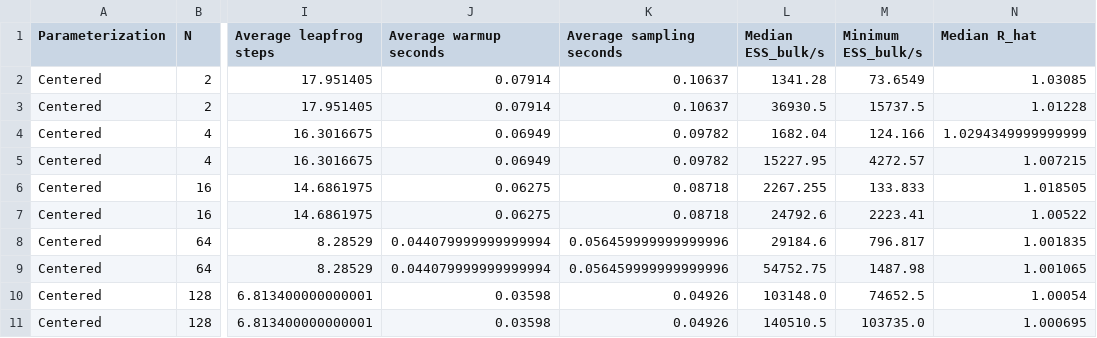
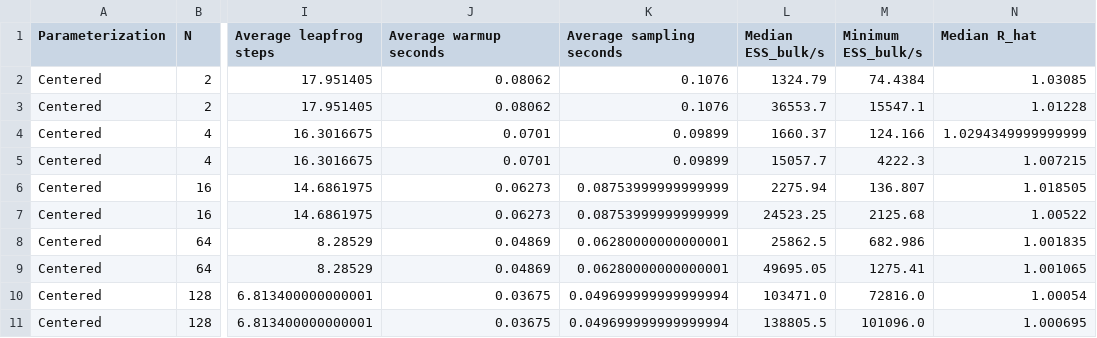
Before and after one commit to mitzimorris/hierarchical_params_cp_ncp, a CSV file: results/cp_ncp_data_fits.csv, drawn as a sheet; only a part is shown, gaps mark what is left out; the diff covers the shown part only; the diff names each change by its address in the sheet, - before the commit and + after, or states it on an @@ line.

Commit message:
checkpointing - adding baseball data, models, helpers

```diff
--- a/results/cp_ncp_data_fits.csv
+++ b/results/cp_ncp_data_fits.csv
-J2:J3 (Average warmup seconds): 0.07914
+J2:J3 (Average warmup seconds): 0.08062
-K2:K3 (Average sampling seconds): 0.10637
+K2:K3 (Average sampling seconds): 0.1076
-L2 (Median ESS_bulk/s): 1341.28
+L2 (Median ESS_bulk/s): 1324.79
-M2 (Minimum ESS_bulk/s): 73.6549
+M2 (Minimum ESS_bulk/s): 74.4384
-L3 (Median ESS_bulk/s): 36930.5
+L3 (Median ESS_bulk/s): 36553.7
-M3 (Minimum ESS_bulk/s): 15737.5
+M3 (Minimum ESS_bulk/s): 15547.1
-J4:J5 (Average warmup seconds): 0.06949
+J4:J5 (Average warmup seconds): 0.0701
-K4:K5 (Average sampling seconds): 0.09782
+K4:K5 (Average sampling seconds): 0.09899
-L4 (Median ESS_bulk/s): 1682.04
+L4 (Median ESS_bulk/s): 1660.37
-L5 (Median ESS_bulk/s): 15227.95
+L5 (Median ESS_bulk/s): 15057.7
-M5 (Minimum ESS_bulk/s): 4272.57
+M5 (Minimum ESS_bulk/s): 4222.3
-J6:J7 (Average warmup seconds): 0.06275
+J6:J7 (Average warmup seconds): 0.06273
-K6:K7 (Average sampling seconds): 0.08718
+K6:K7 (Average sampling seconds): 0.08753999999999999
-L6 (Median ESS_bulk/s): 2267.255
+L6 (Median ESS_bulk/s): 2275.94
-M6 (Minimum ESS_bulk/s): 133.833
+M6 (Minimum ESS_bulk/s): 136.807
-L7 (Median ESS_bulk/s): 24792.6
+L7 (Median ESS_bulk/s): 24523.25
-M7 (Minimum ESS_bulk/s): 2223.41
+M7 (Minimum ESS_bulk/s): 2125.68
-J8:J9 (Average warmup seconds): 0.044079999999999994
+J8:J9 (Average warmup seconds): 0.04869
-K8:K9 (Average sampling seconds): 0.056459999999999996
+K8:K9 (Average sampling seconds): 0.06280000000000001
-L8 (Median ESS_bulk/s): 29184.6
+L8 (Median ESS_bulk/s): 25862.5
-M8 (Minimum ESS_bulk/s): 796.817
+M8 (Minimum ESS_bulk/s): 682.986
-L9 (Median ESS_bulk/s): 54752.75
+L9 (Median ESS_bulk/s): 49695.05
-M9 (Minimum ESS_bulk/s): 1487.98
+M9 (Minimum ESS_bulk/s): 1275.41
-J10:J11 (Average warmup seconds): 0.03598
+J10:J11 (Average warmup seconds): 0.03675
-K10:K11 (Average sampling seconds): 0.04926
+K10:K11 (Average sampling seconds): 0.049699999999999994
-L10 (Median ESS_bulk/s): 103148.0
+L10 (Median ESS_bulk/s): 103471.0
-M10 (Minimum ESS_bulk/s): 74652.5
+M10 (Minimum ESS_bulk/s): 72816.0
-L11 (Median ESS_bulk/s): 140510.5
+L11 (Median ESS_bulk/s): 138805.5
-M11 (Minimum ESS_bulk/s): 103735.0
+M11 (Minimum ESS_bulk/s): 101096.0
```
Also changed, not shown: 85 edited cells elsewhere in this file, 16 other files.
